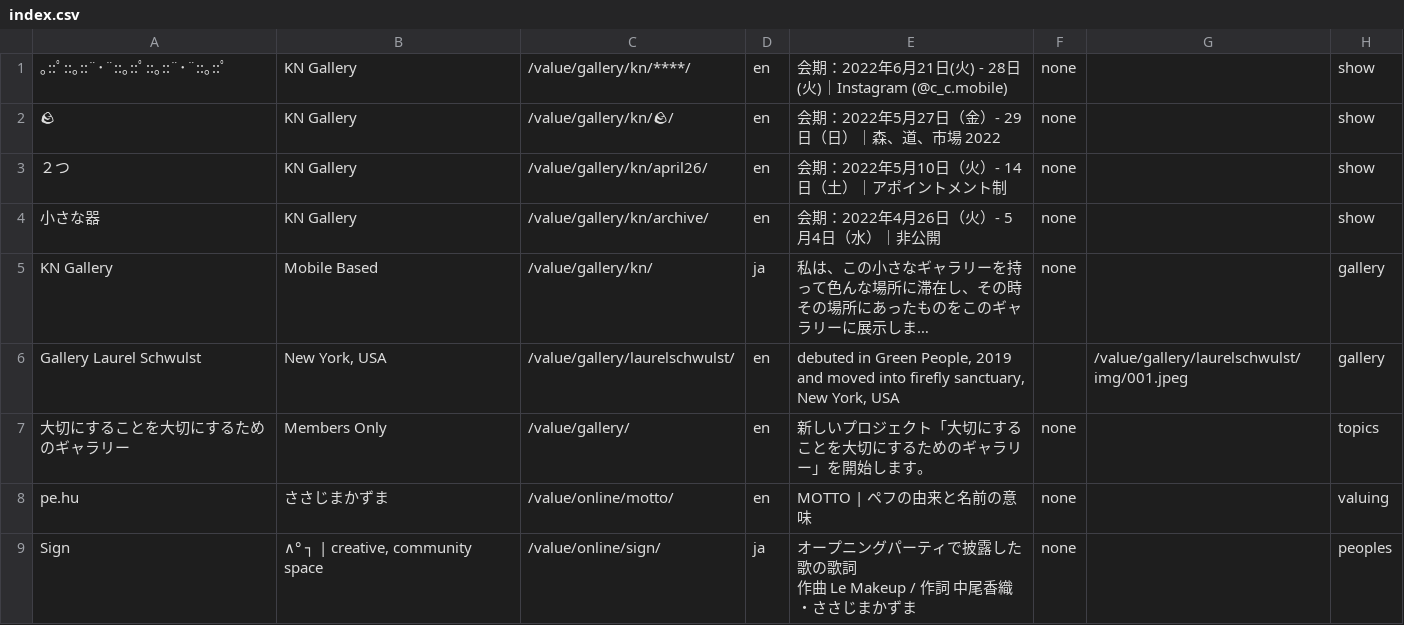
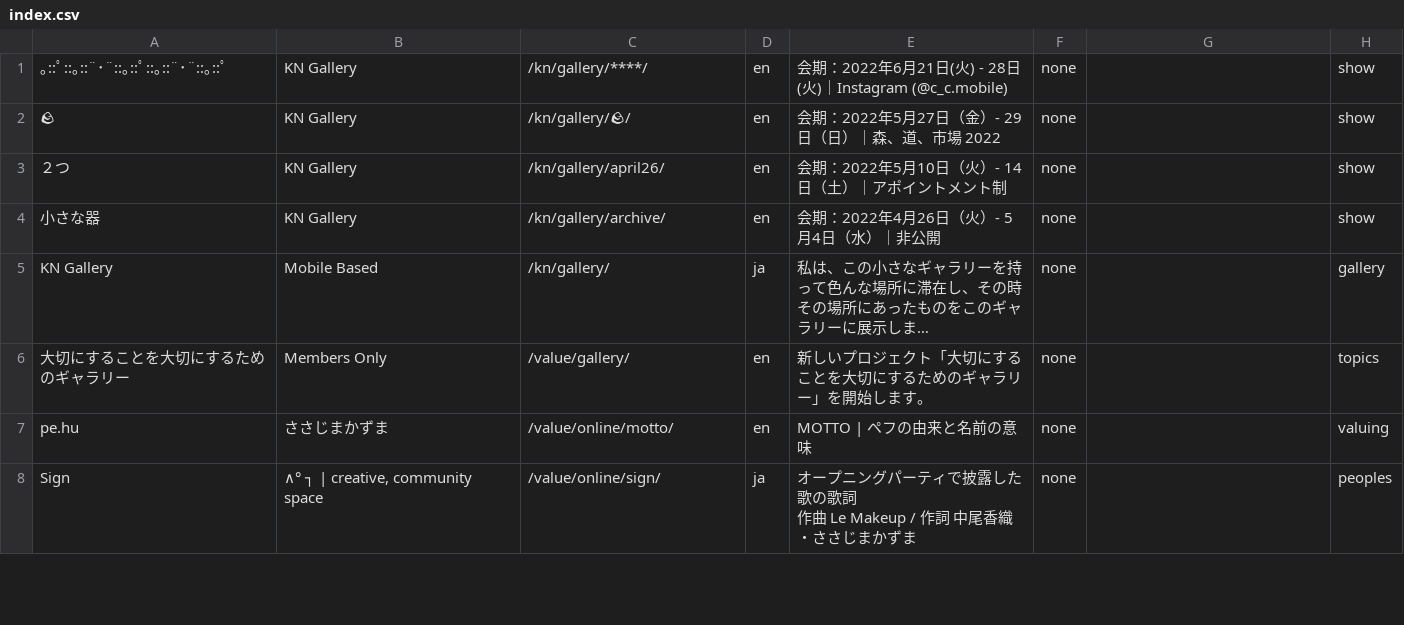
Before and after one commit to valuing-an-act-of-valuing/index, a CSV file: index/index.csv, drawn as a sheet; only a part is shown; long unchanged cells end in …; ↵ is a line break in a cell; the diff names each change by its address in the sheet, - before the commit and + after, or states it on an @@ line.

Commit message:
Update index.csv

```diff
--- a/index/index.csv
+++ b/index/index.csv
-C1: /value/gallery/kn/****/
+C1: /kn/gallery/****/
-C2: /value/gallery/kn/🪨/
+C2: /kn/gallery/🪨/
-C3: /value/gallery/kn/april26/
+C3: /kn/gallery/april26/
-C4: /value/gallery/kn/archive/
+C4: /kn/gallery/archive/
-C5: /value/gallery/kn/
+C5: /kn/gallery/
-row 6: Gallery Laurel Schwulst | New York, USA | /value/gallery/laurelschwulst/ | en | debuted in Green People, 2019 ↵ and moved into firefly sanctuary, New York, USA |  | /value/gallery/laurelschwulst/img/001.jpeg | gallery
```
